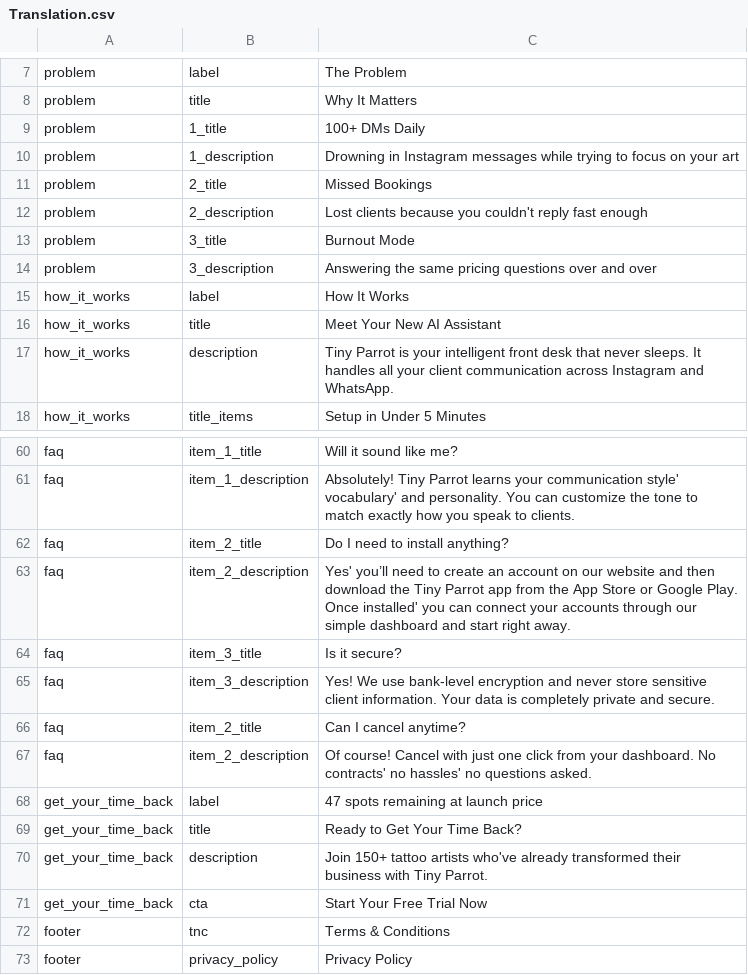
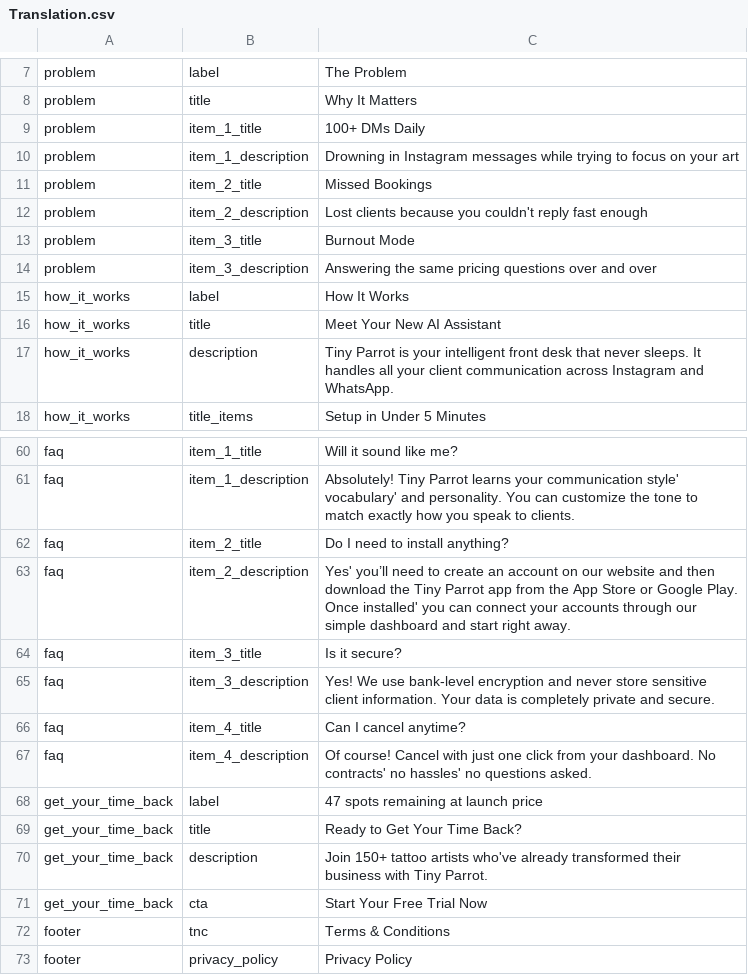
Before and after one commit to Palm-Code/tp-salespage, a CSV file: src/pwa/core/i18n/generated/csv/Translation.csv, drawn as a sheet; only a part is shown, gaps mark what is left out.

```diff
--- a/src/pwa/core/i18n/generated/csv/Translation.csv
+++ b/src/pwa/core/i18n/generated/csv/Translation.csv
@@ -8,8 +8,8 @@ problem,label,The Problem
 problem,title,Why It Matters
-problem,1_title,100+ DMs Daily
-problem,1_description,Drowning in Instagram messages while trying to focus on your art
-problem,2_title,Missed Bookings
-problem,2_description,Lost clients because you couldn't reply fast enough
-problem,3_title,Burnout Mode
-problem,3_description,Answering the same pricing questions over and over
+problem,item_1_title,100+ DMs Daily
+problem,item_1_description,Drowning in Instagram messages while trying to focus on your art
+problem,item_2_title,Missed Bookings
+problem,item_2_description,Lost clients because you couldn't reply fast enough
+problem,item_3_title,Burnout Mode
+problem,item_3_description,Answering the same pricing questions over and over
 how_it_works,label,How It Works
@@ -65,4 +65,4 @@ faq,item_3_title,Is it secure?
 faq,item_3_description,Yes! We use bank-level encryption and never store sensitive client information. Your data is completely private and secure.
-faq,item_2_title,Can I cancel anytime?
-faq,item_2_description,Of course! Cancel with just one click from your dashboard. No contracts' no hassles' no questions asked.
+faq,item_4_title,Can I cancel anytime?
+faq,item_4_description,Of course! Cancel with just one click from your dashboard. No contracts' no hassles' no questions asked.
 get_your_time_back,label,47 spots remaining at launch price
```
Also changed, not shown: 13 other files.
